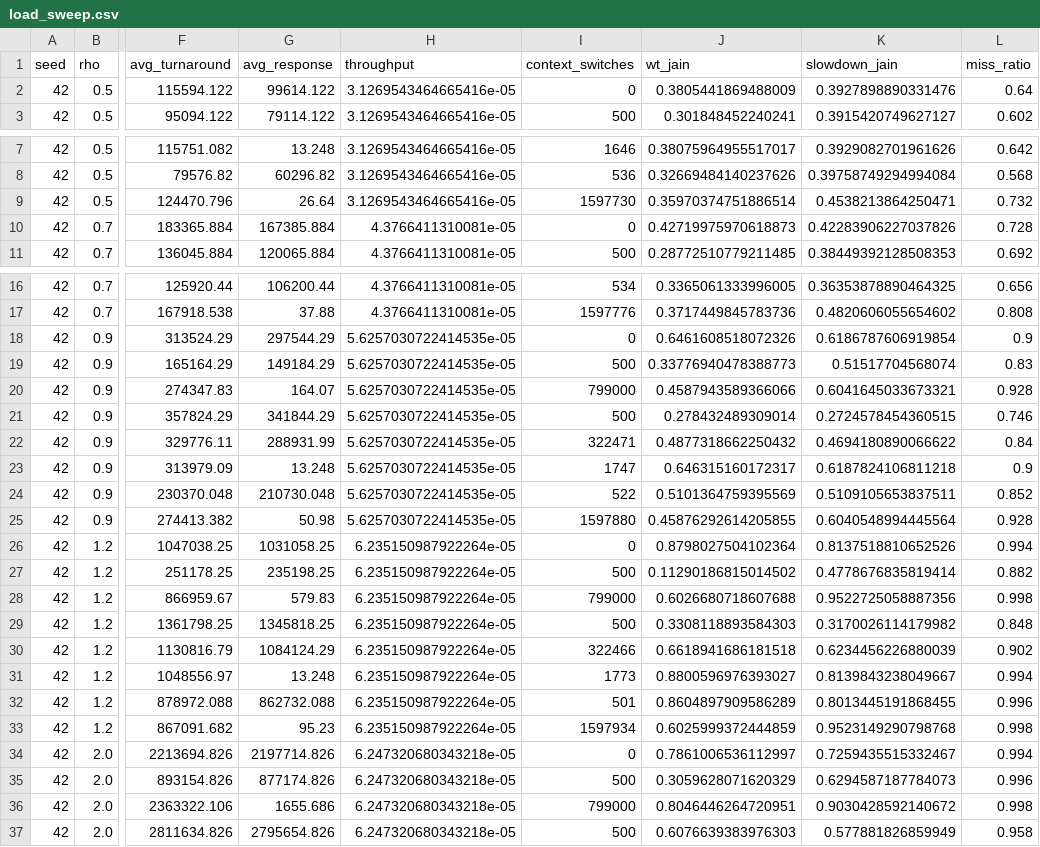
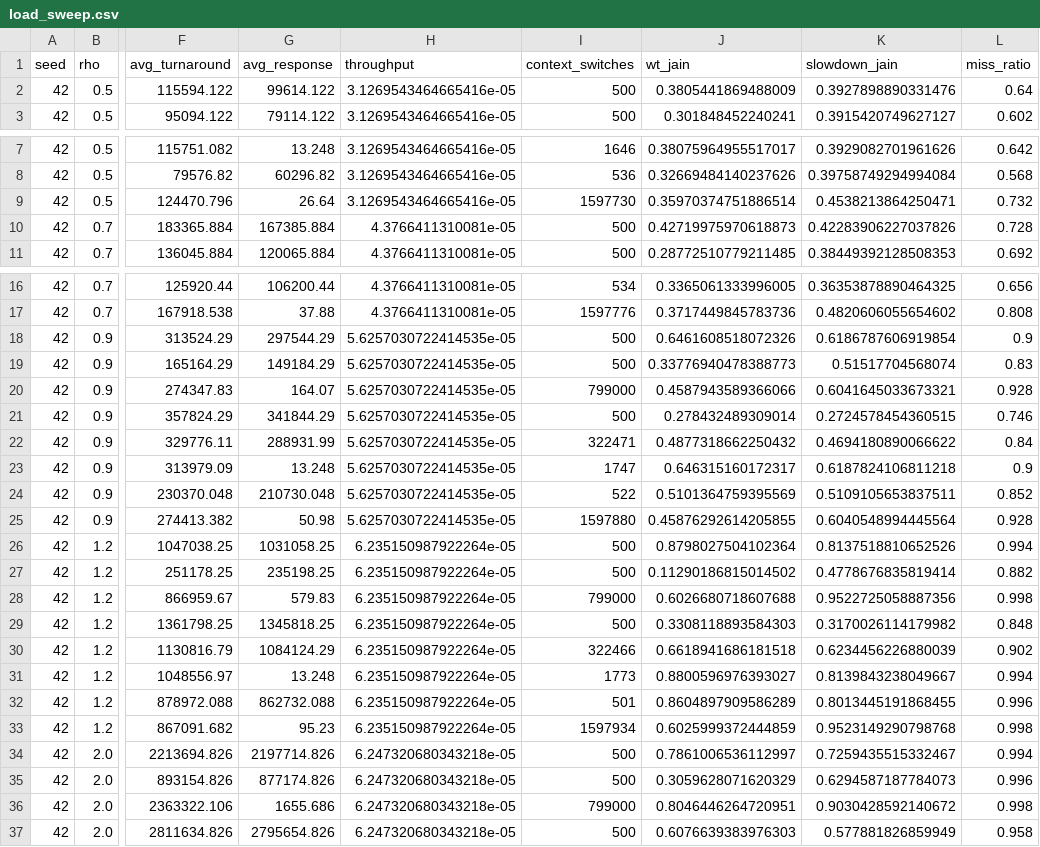
Before and after one commit to Azm1ne/A-Survey-on-Scheduling-Algorithms, a CSV file: load_sweep.csv, drawn as a sheet; only a part is shown, gaps mark what is left out; the diff covers the shown part only; the diff names each change by its address in the sheet, - before the commit and + after, or states it on an @@ line.

Commit message:
Fill pass: FCFS counts dispatches, 8-pt figures, trace and kernel numbers in code
- nb1: FCFS context_switches = n (was hard-coded 0), matching SJF/Priority.
  Re-run changes only FCFS CS (Table II 0 -> 500; the 35 FCFS load-sweep
  cells); kernel/workload_seed42.csv byte-identical. Fig. 2 at 8 pt, 252 pt wide.
- paper_numbers.py: trace rows are <=300 s usage windows (180,293 instances,
  b = 1 for 80.85%, Spearman(b, NCU work) 0.67, 67.8% start on 5-min
  boundaries); asserts that the seed-42 draw reproduces the kernel workload;
  native load 0.042% of the largest machine; kernel time scale (1-50 s bursts,
  26.6 s arrivals, D = 1.51-3.00 b); RR q <= 178 within 0.56%; 80th percentile
  of bursts = 10,000 = best quantum; slowdown Jain below rho = 1. Fig. 3 at 8 pt.
- kernel/analyze.py: prints Table III in paper units and the kernel-vs-sim
  RR deviation (max 0.11% at 20 ms; 1.0 -> 1.1 s: -42.5%). Tau unchanged.
- methodology_diagram.py: Fig. 1 at 8 pt; rows are usage windows, CPU in NCUs.

```diff
--- a/load_sweep.csv
+++ b/load_sweep.csv
-I2 (context_switches): 0
+I2 (context_switches): 500
-I10 (context_switches): 0
+I10 (context_switches): 500
-I18 (context_switches): 0
+I18 (context_switches): 500
-I26 (context_switches): 0
+I26 (context_switches): 500
-I34 (context_switches): 0
+I34 (context_switches): 500
```
Also changed, not shown: 30 edited cells elsewhere in this file, table1_results.csv, 12 other files.
